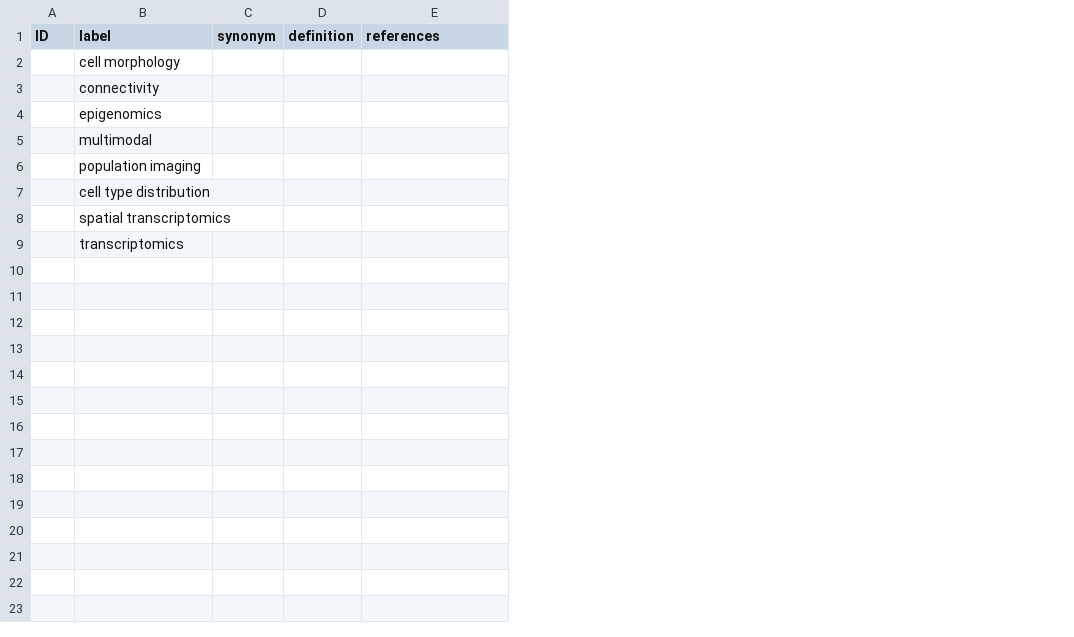
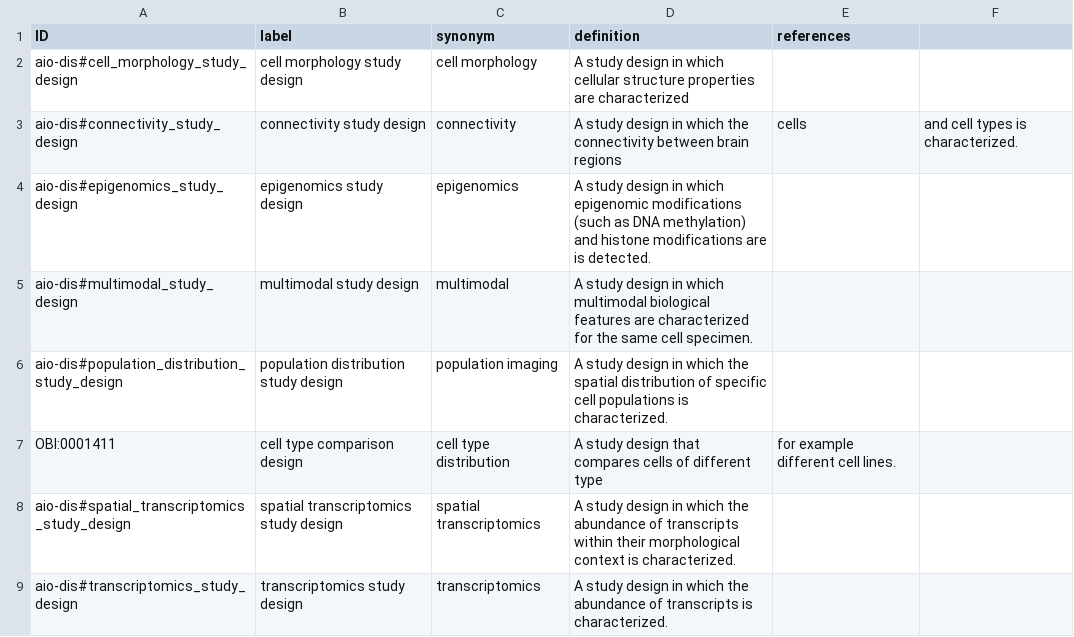
Before and after one commit to patrick-lloyd-ray/controlled-vocabularies.github.io, a CSV file: modality_table.csv, drawn as a sheet; removed rows and columns are numbered as before the commit, all else as after; the diff names each change by its address in the sheet, - before the commit and + after, or states it on an @@ line.

Commit message:
updating tables to sample inventory metadata Q421

```diff
--- a/modality_table.csv
+++ b/modality_table.csv
-column A (ID), empty
+column A (ID), rows 2-9: aio-dis#cell_morphology_study_design | aio-dis#connectivity_study_design | aio-dis#epigenomics_study_design | aio-dis#multimodal_study_design | aio-dis#population_distribution_study_design | OBI:0001411 | aio-dis#spatial_transcriptomics_study_design | aio-dis#transcriptomics_study_design
+column B (label), rows 2-9: cell morphology study design | connectivity study design | epigenomics study design | multimodal study design | population distribution study design | cell type comparison design | spatial transcriptomics study design | transcriptomics study design
-column C (synonym), empty
-column D (definition), empty
+column D (definition), rows 2-9: A study design in which cellular structure properties are characterized | A study design in which the connectivity between brain regions | A study design in which epigenomic modifications (such as DNA methylation) and histone modifications are is detected. | A study design in which multimodal biological features are characterized for the same cell specimen. | A study design in which the spatial distribution of specific cell populations is characterized. | A study design that compares cells of different type | A study design in which the abundance of transcripts within their morphological context is characterized. | A study design in which the abundance of transcripts is characterized.
+column F, row 3: and cell types is characterized.
-C1: label
+C1: synonym
-E3 (references): (empty)
+E3 (references): cells
-E7 (references): (empty)
+E7 (references): for example different cell lines.
```
Also changed, not shown: species_table.csv, techniques_table.csv.
